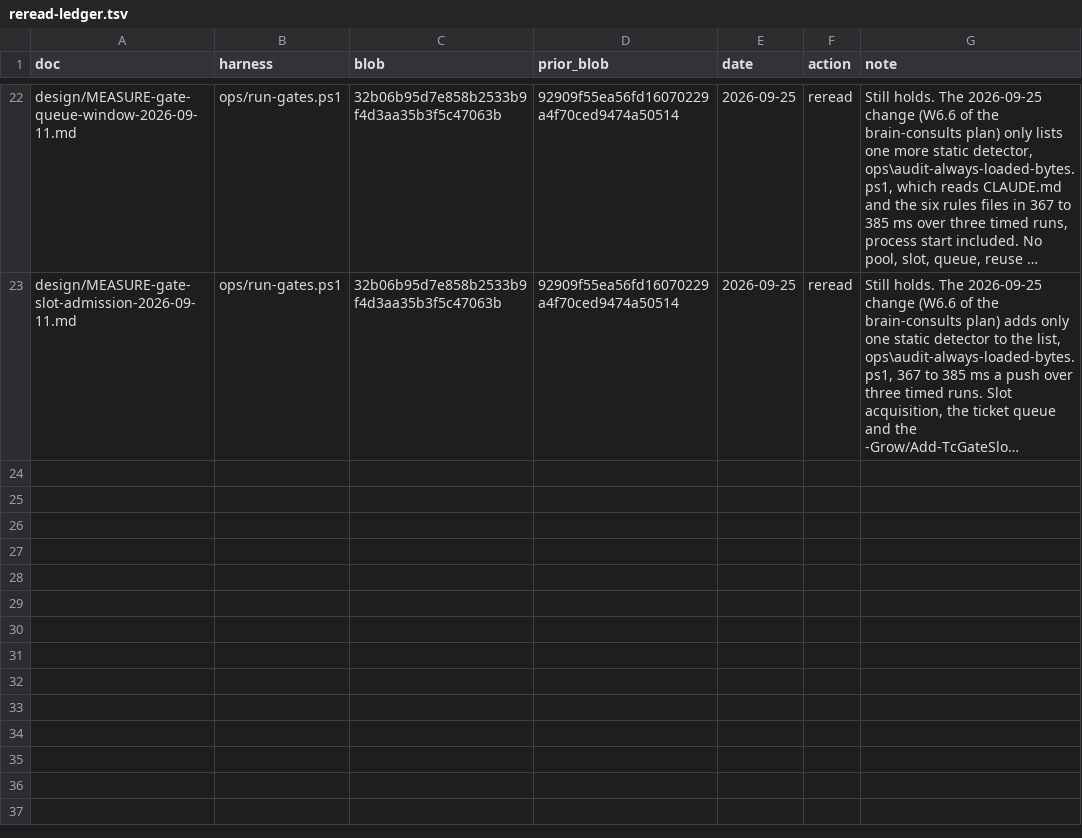
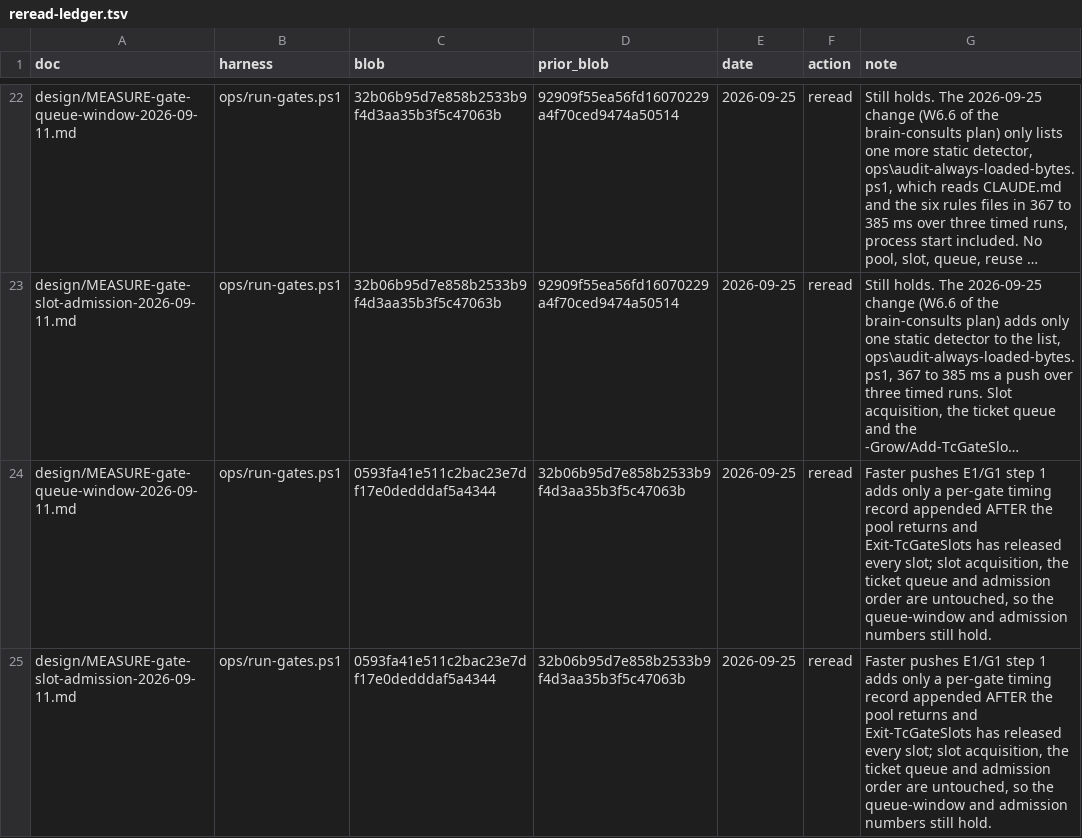
Before and after one commit to Schweino/ThriftyCrew, a TSV file: design/reread-ledger.tsv, drawn as a sheet; only a part is shown, gaps mark what is left out; long unchanged cells end in …; the diff names each change by its address in the sheet, - before the commit and + after, or states it on an @@ line.

```diff
--- a/design/reread-ledger.tsv
+++ b/design/reread-ledger.tsv
+row 24: design/MEASURE-gate-queue-window-2026-09-11.md | ops/run-gates.ps1 | 0593fa41e511c2bac23e7df17e0dedddaf5a4344 | 32b06b95d7e858b2533b9f4d3aa35b3f5c47063b | 2026-09-25 | reread | Faster pushes E1/G1 step 1 adds only a per-gate timing record appended AFTER the pool returns and Exit-TcGateSlots has released every slot; slot acquisition, the ticket queue and admission order are untouched, so the queue-window and admission numbers still hold.
+row 25: design/MEASURE-gate-slot-admission-2026-09-11.md | ops/run-gates.ps1 | 0593fa41e511c2bac23e7df17e0dedddaf5a4344 | 32b06b95d7e858b2533b9f4d3aa35b3f5c47063b | 2026-09-25 | reread | Faster pushes E1/G1 step 1 adds only a per-gate timing record appended AFTER the pool returns and Exit-TcGateSlots has released every slot; slot acquisition, the ticket queue and admission order are untouched, so the queue-window and admission numbers still hold.
```
